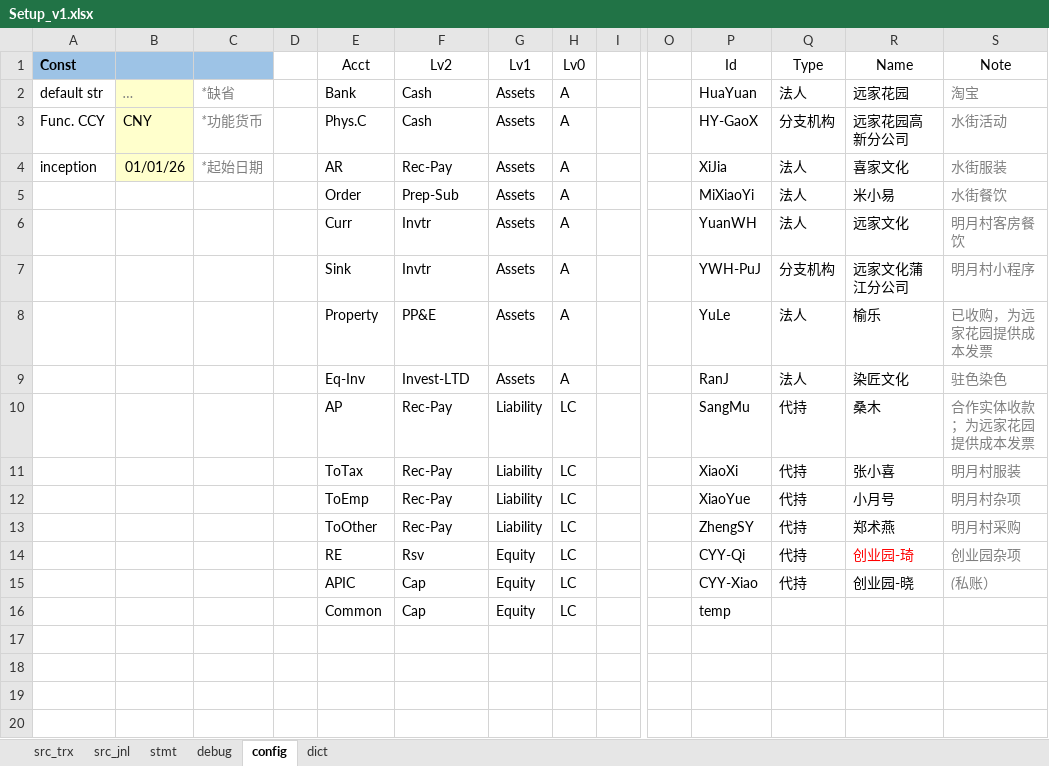
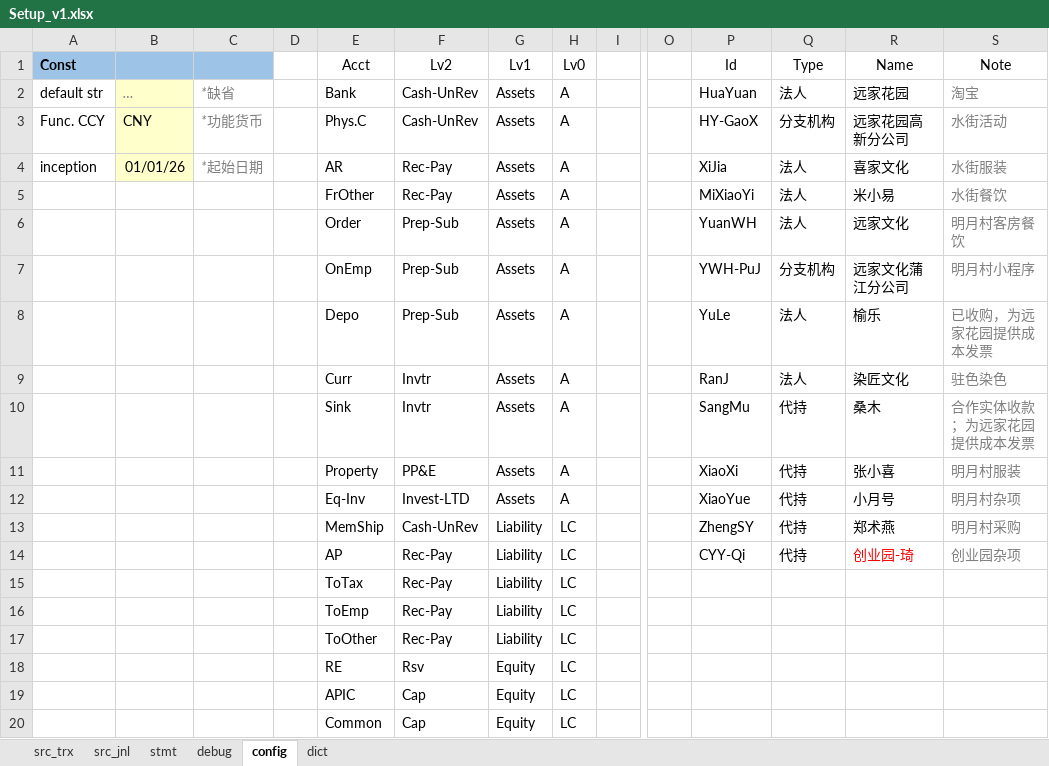
Before and after one commit to maleCharII/YuanJia, an Excel workbook: Setup_v1.xlsx, sheet config, drawn as a sheet; only a part is shown, gaps mark what is left out; values as stored, in another font and other column widths than the file's, no borders; table styles not drawn; removed rows and columns are numbered as before the commit, all else as after; rows hold the shown columns only; the diff names each change by its address in the sheet, - before the commit and + after, or states it on an @@ line.

```diff
--- a/Setup_v1.xlsx (sheet config)
+++ b/Setup_v1.xlsx (sheet config)
-F2:F3: Cash
+F2:F3: Cash-UnRev
-E5: Order
+E5: FrOther
-F5: Prep-Sub
+F5: Rec-Pay
-E6: Curr
+E6: Order
-F6:F7: Invtr
+F6:F7: Prep-Sub
-E7: Sink
+E7: OnEmp
-E8: Property
+E8: Depo
-F8: PP&E
+F8: Prep-Sub
-E9: Eq-Inv
+E9: Curr
-F9: Invest-LTD
+F9: Invtr
-E10: AP
+E10: Sink
-F10: Rec-Pay
+F10: Invtr
-G10:G12: Liability
+G10:G12: Assets
-H10:H12: LC
+H10:H12: A
-E11: ToTax
+E11: Property
-F11: Rec-Pay
+F11: PP&E
-E12: ToEmp
+E12: Eq-Inv
-F12: Rec-Pay
+F12: Invest-LTD
-E13: ToOther
+E13: MemShip
-F13: Rec-Pay
+F13: Cash-UnRev
-E14: RE
+E14: AP
-F14: Rsv
+F14: Rec-Pay
-G14: Equity
+G14: Liability
-row 15:  |  |  |  | APIC | Cap | Equity | LC |  |  | CYY-Xiao | 代持 | 创业园-晓 | (私账）
+row 15:  |  |  |  | ToTax | Rec-Pay | Liability | LC
+row 16:  |  |  |  | ToEmp | Rec-Pay | Liability | LC
+row 17:  |  |  |  | ToOther | Rec-Pay | Liability | LC
+row 18:  |  |  |  | RE | Rsv | Equity | LC
+row 19:  |  |  |  | APIC | Cap | Equity | LC
-P20: temp
+P20: (empty)
```
Also changed, not shown: sheet src_jnl, sheet stmt, sheet debug, sheet dict.
